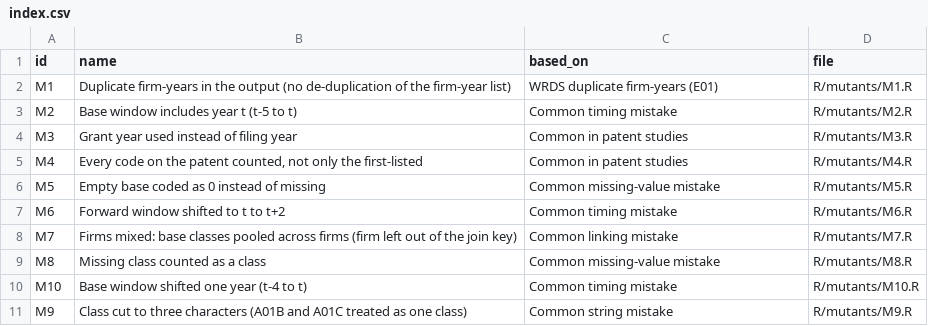
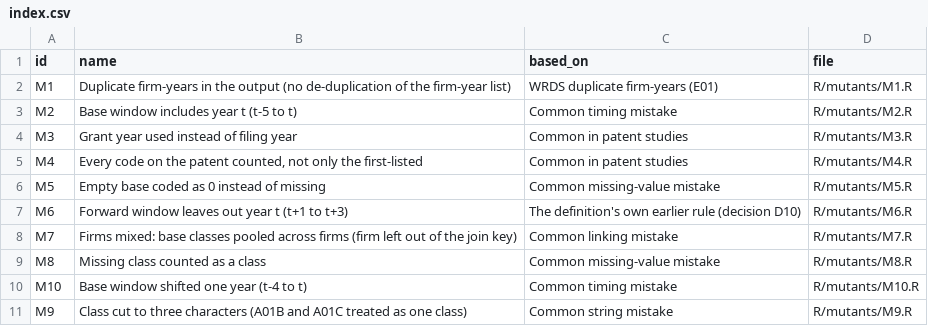
Before and after one commit to pdgituserpd/auditable-research-loop, a CSV file: R/mutants/index.csv, drawn as a sheet.

```diff
--- a/R/mutants/index.csv
+++ b/R/mutants/index.csv
@@ -6,3 +6,3 @@
 "M5","Empty base coded as 0 instead of missing","Common missing-value mistake","R/mutants/M5.R"
-"M6","Forward window shifted to t to t+2","Common timing mistake","R/mutants/M6.R"
+"M6","Forward window leaves out year t (t+1 to t+3)","The definition's own earlier rule (decision D10)","R/mutants/M6.R"
 "M7","Firms mixed: base classes pooled across firms (firm left out of the join key)","Common linking mistake","R/mutants/M7.R"
```
Also changed, not shown: logs/changes.csv, logs/decisions.csv, 25 other files.
